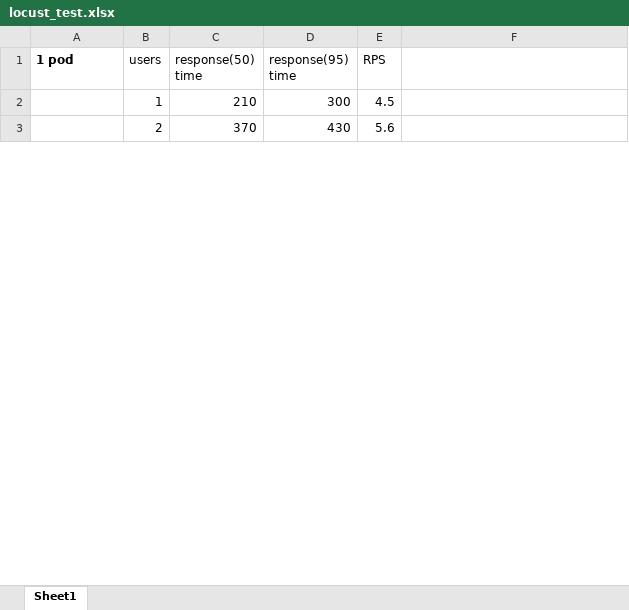
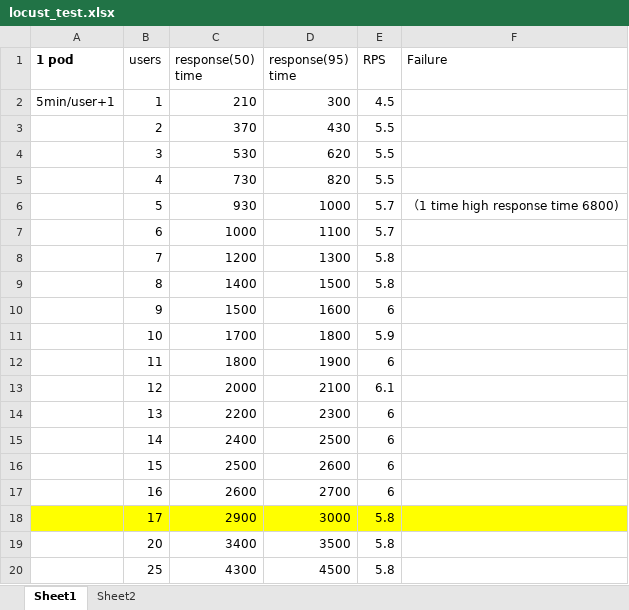
Before and after one commit to zhang-ke-shu/Monash_Project, an Excel workbook: 5225_Project/Ass_1/CloudEco_Project/locust_test.xlsx, sheet Sheet1, drawn as a sheet; only a part is shown; values as stored, in another font and other column widths than the file's, no borders; the diff covers the shown part only; the diff names each change by its address in the sheet, - before the commit and + after, or states it on an @@ line.

```diff
--- a/5225_Project/Ass_1/CloudEco_Project/locust_test.xlsx (sheet Sheet1)
+++ b/5225_Project/Ass_1/CloudEco_Project/locust_test.xlsx (sheet Sheet1)
+sheet tab: Sheet2
-F1: (empty)
+F1: Failure
-A2 (1 pod): (empty)
+A2 (1 pod): 5min/user+1
-E3 (RPS): 5.6
+E3 (RPS): 5.5
+row 4:  | 3 | 530 | 620 | 5.5
+row 5:  | 4 | 730 | 820 | 5.5
+row 6:  | 5 | 930 | 1000 | 5.7 | （1 time high response time 6800)
+row 7:  | 6 | 1000 | 1100 | 5.7
+row 8:  | 7 | 1200 | 1300 | 5.8
+row 9:  | 8 | 1400 | 1500 | 5.8
+row 10:  | 9 | 1500 | 1600 | 6
+row 11:  | 10 | 1700 | 1800 | 5.9
+row 12:  | 11 | 1800 | 1900 | 6
+row 13:  | 12 | 2000 | 2100 | 6.1
+row 14:  | 13 | 2200 | 2300 | 6
+row 15:  | 14 | 2400 | 2500 | 6
+row 16:  | 15 | 2500 | 2600 | 6
+row 17:  | 16 | 2600 | 2700 | 6
+row 18:  | 17 | 2900 | 3000 | 5.8
+row 19:  | 20 | 3400 | 3500 | 5.8
+row 20:  | 25 | 4300 | 4500 | 5.8
```
Also changed, not shown: 58 added rows and 1 edited cell elsewhere in this sheet, charts or pictures, 5 other files.
